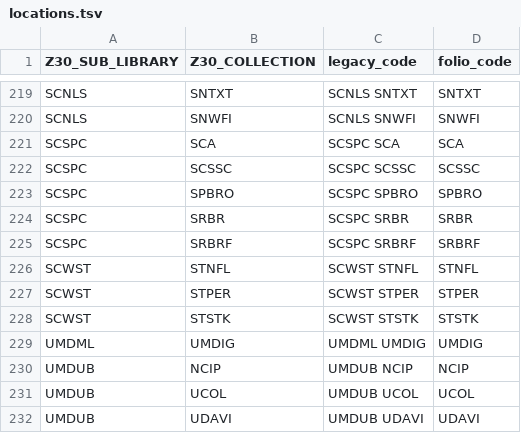
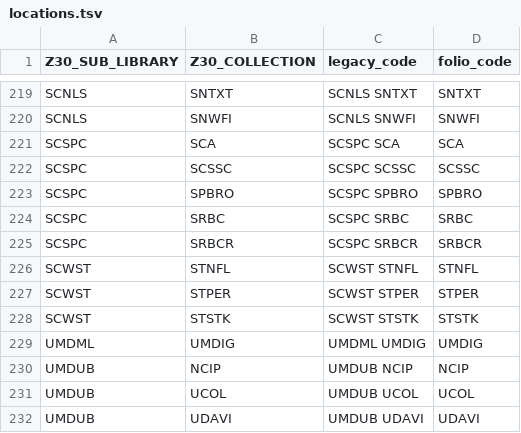
Before and after one commit to 5-C-Folio/item-remap, a TSV file: mapping_files/locations.tsv, drawn as a sheet; only a part is shown, gaps mark what is left out.

Commit message:
updated smt spc locations

```diff
--- a/mapping_files/locations.tsv
+++ b/mapping_files/locations.tsv
@@ -223,4 +223,4 @@ SCSPC	SCSSC	SCSPC SCSSC	SCSSC
 SCSPC	SPBRO	SCSPC SPBRO	SPBRO
-SCSPC	SRBR	SCSPC SRBR	SRBR
-SCSPC	SRBRF	SCSPC SRBRF	SRBRF
+SCSPC	SRBC	SCSPC SRBC	SRBC
+SCSPC	SRBCR	SCSPC SRBCR	SRBCR
 SCWST	STNFL	SCWST STNFL	STNFL
```
Also changed, not shown: 2 other files.
